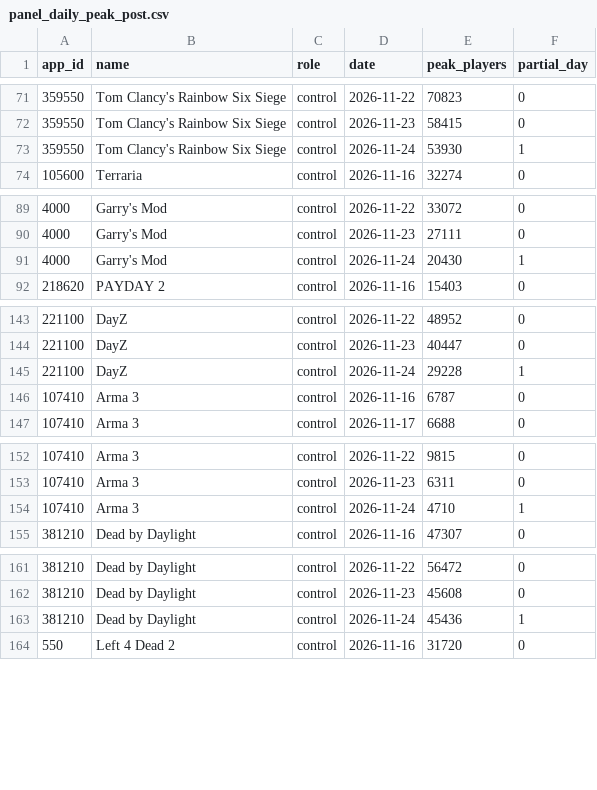
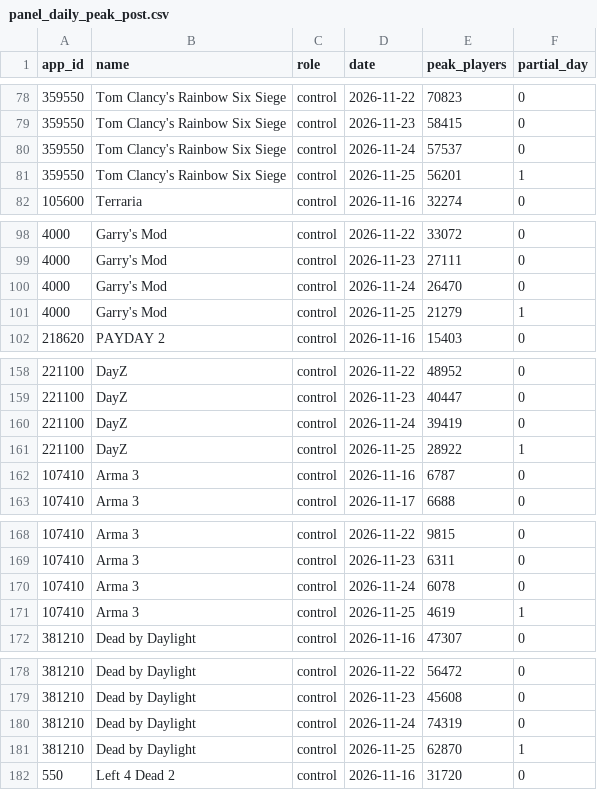
Before and after one commit to iannh10/gtavi_effect, a CSV file: data/post/panel_daily_peak_post.csv, drawn as a sheet; only a part is shown, gaps mark what is left out; addresses are those after the commit; the diff covers the shown part only; the diff names each change by its address in the sheet, - before the commit and + after, or states it on an @@ line.

```diff
--- a/data/post/panel_daily_peak_post.csv
+++ b/data/post/panel_daily_peak_post.csv
+row 80: 359550 | Tom Clancy's Rainbow Six Siege | control | 2026-11-24 | 57537 | 0
-D81 (date): 2026-11-24
+D81 (date): 2026-11-25
-E81 (peak_players): 53930
+E81 (peak_players): 56201
+row 100: 4000 | Garry's Mod | control | 2026-11-24 | 26470 | 0
-D101 (date): 2026-11-24
+D101 (date): 2026-11-25
-E101 (peak_players): 20430
+E101 (peak_players): 21279
+row 160: 221100 | DayZ | control | 2026-11-24 | 39419 | 0
-D161 (date): 2026-11-24
+D161 (date): 2026-11-25
-E161 (peak_players): 29228
+E161 (peak_players): 28922
+row 170: 107410 | Arma 3 | control | 2026-11-24 | 6078 | 0
-D171 (date): 2026-11-24
+D171 (date): 2026-11-25
-E171 (peak_players): 4710
+E171 (peak_players): 4619
+row 180: 381210 | Dead by Daylight | control | 2026-11-24 | 74319 | 0
-D181 (date): 2026-11-24
+D181 (date): 2026-11-25
-E181 (peak_players): 45436
+E181 (peak_players): 62870
```
Also changed, not shown: 15 added rows and 21 edited cells elsewhere in this file, outputs/dashboard/tracker.csv, outputs/tracker/daily_gaps.csv.
